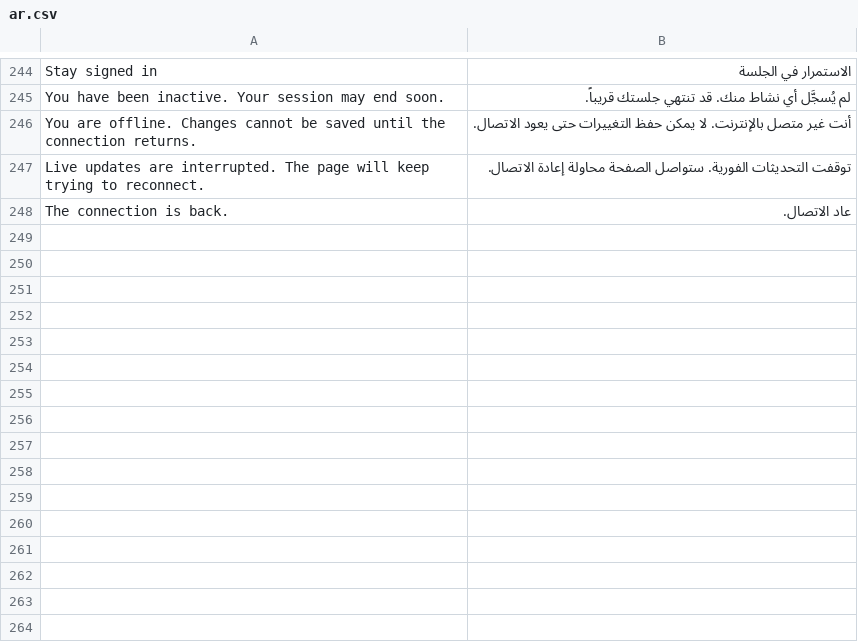
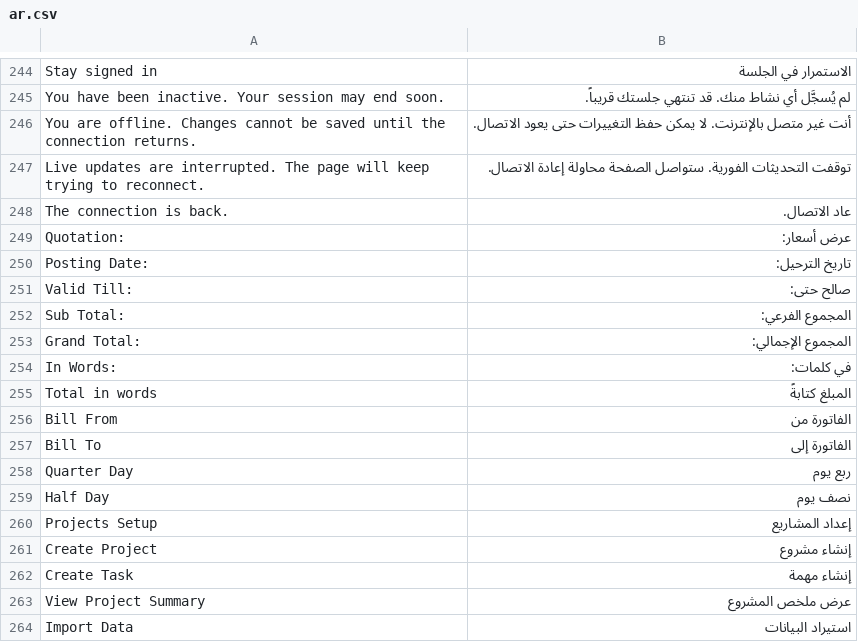
Before and after one commit to Hamza-ALsaqaf/institutional_theme, a CSV file: institutional_theme/translations/ar.csv, drawn as a sheet; only a part is shown, gaps mark what is left out; the diff names each change by its address in the sheet, - before the commit and + after, or states it on an @@ line.

```diff
--- a/institutional_theme/translations/ar.csv
+++ b/institutional_theme/translations/ar.csv
+row 249: Quotation: | عرض أسعار:
+row 250: Posting Date: | تاريخ الترحيل:
+row 251: Valid Till: | صالح حتى:
+row 252: Sub Total: | المجموع الفرعي:
+row 253: Grand Total: | المجموع الإجمالي:
+row 254: In Words: | في كلمات:
+row 255: Total in words | المبلغ كتابةً
+row 256: Bill From | الفاتورة من
+row 257: Bill To | الفاتورة إلى
+row 258: Quarter Day | ربع يوم
+row 259: Half Day | نصف يوم
+row 260: Projects Setup | إعداد المشاريع
+row 261: Create Project | إنشاء مشروع
+row 262: Create Task | إنشاء مهمة
+row 263: View Project Summary | عرض ملخص المشروع
+row 264: Import Data | استيراد البيانات
```
Also changed, not shown: 35 other files.
